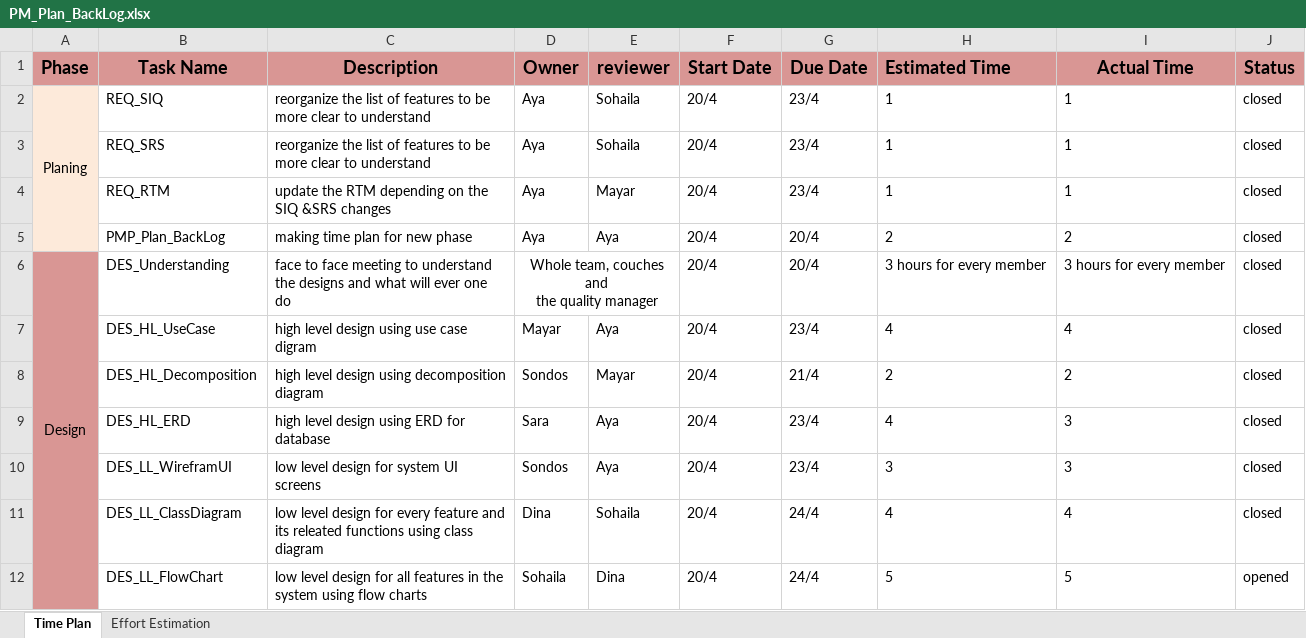
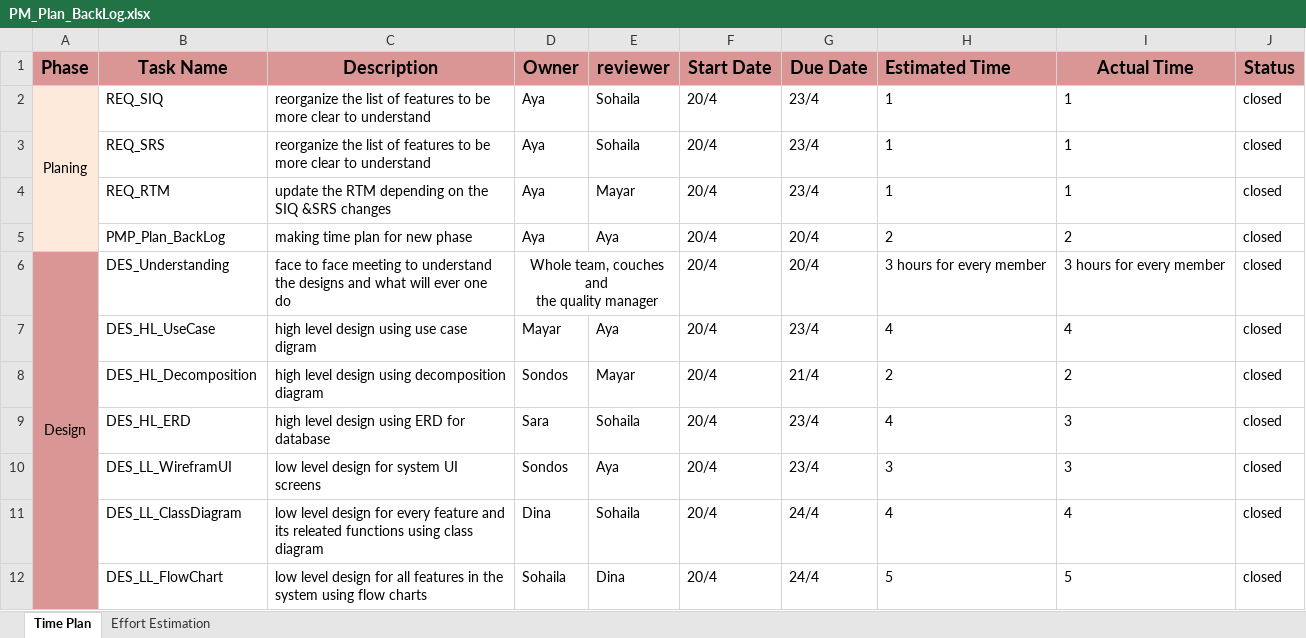
Before and after one commit to sohilaabdallaa/Internal-Banking-System, an Excel workbook: Project Management/PM_Plan_BackLog.xlsx, sheet Time Plan, drawn as a sheet; values as stored, in another font and other column widths than the file's, no borders; the diff names each change by its address in the sheet, - before the commit and + after, or states it on an @@ line.

```diff
--- a/Project Management/PM_Plan_BackLog.xlsx (sheet Time Plan)
+++ b/Project Management/PM_Plan_BackLog.xlsx (sheet Time Plan)
-E9 (reviewer): Aya
+E9 (reviewer): Sohaila
-J12 (Status): opened
+J12 (Status): closed
```
Also changed, not shown: Project Management/PM_Coaching_Review.xlsx, Project Management/PM_Peering_Review.xlsx, 10 other files.
